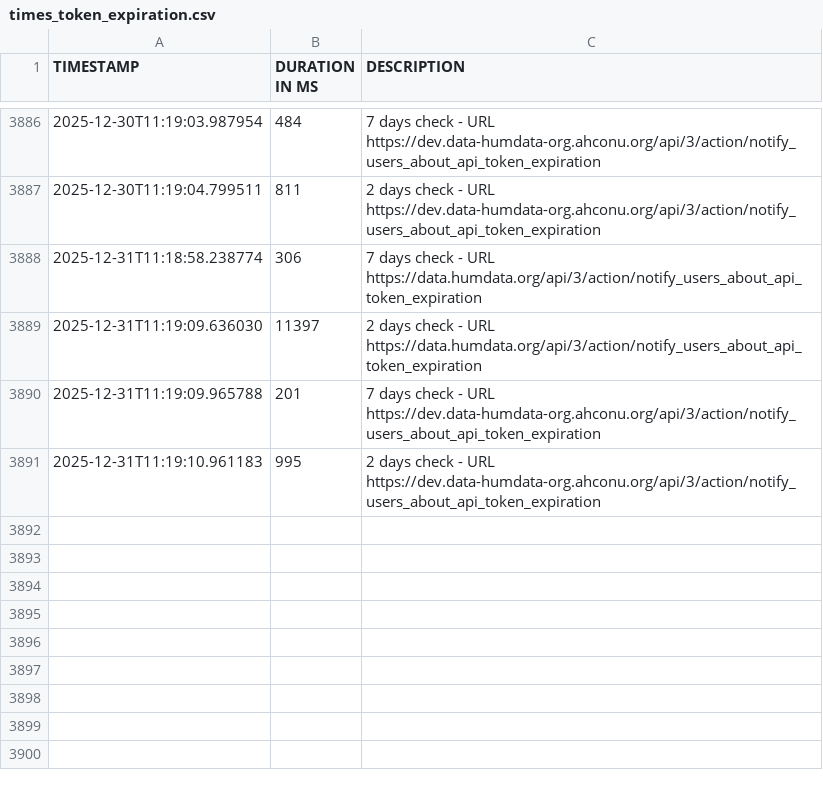
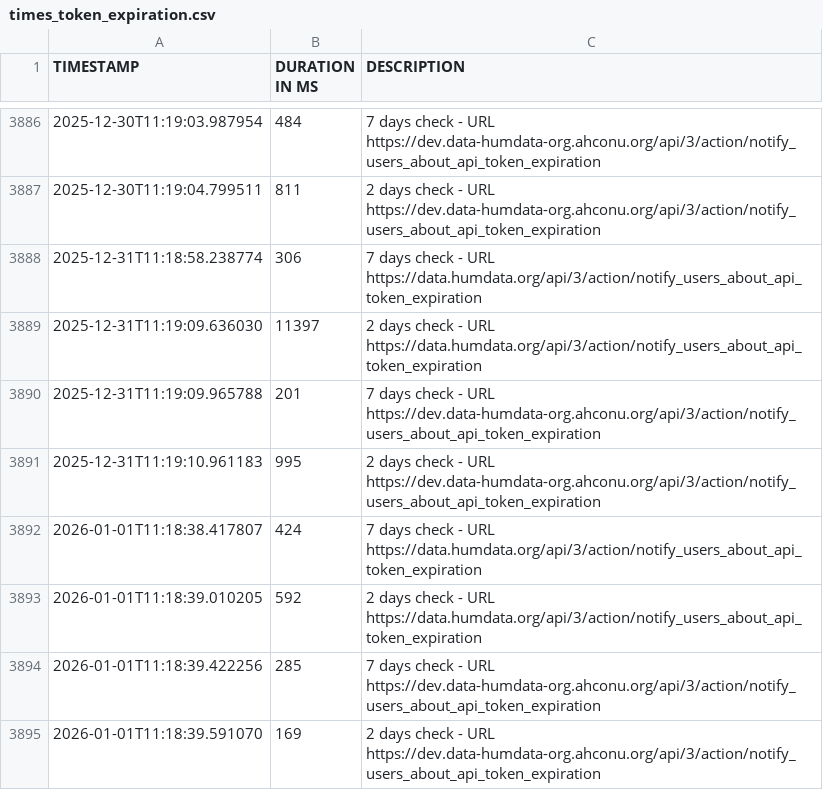
Before and after one commit to OCHA-DAP/hdx-general-scheduled-tasks, a CSV file: data/times_token_expiration.csv, drawn as a sheet; only a part is shown, gaps mark what is left out; the diff names each change by its address in the sheet, - before the commit and + after, or states it on an @@ line.

```diff
--- a/data/times_token_expiration.csv
+++ b/data/times_token_expiration.csv
+row 3892: 2026-01-01T11:18:38.417807 | 424 | 7 days check - URL https://data.humdata.org/api/3/action/notify_users_about_api_token_expiration
+row 3893: 2026-01-01T11:18:39.010205 | 592 | 2 days check - URL https://data.humdata.org/api/3/action/notify_users_about_api_token_expiration
+row 3894: 2026-01-01T11:18:39.422256 | 285 | 7 days check - URL https://dev.data-humdata-org.ahconu.org/api/3/action/notify_users_about_api_token_expiration
+row 3895: 2026-01-01T11:18:39.591070 | 169 | 2 days check - URL https://dev.data-humdata-org.ahconu.org/api/3/action/notify_users_about_api_token_expiration
```
